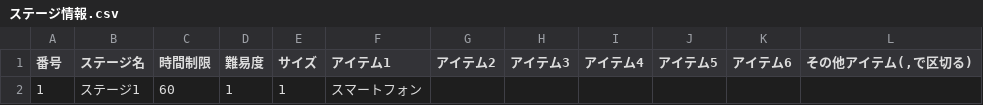
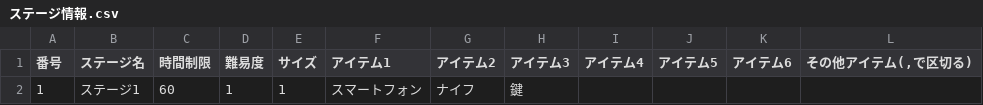
Before and after one commit to Yano1302/SuperDarling7, a CSV file: スパダリセブン(UnityData)/Assets/Resources/プランナー監獄エリア/DungeonData/StageData/ステージ情報.csv, drawn as a sheet.

```diff
--- a/スパダリセブン(UnityData)/Assets/Resources/プランナー監獄エリア/DungeonData/StageData/ステージ情報.csv
+++ b/スパダリセブン(UnityData)/Assets/Resources/プランナー監獄エリア/DungeonData/StageData/ステージ情報.csv
@@ -1,2 +1,2 @@
 番号,ステージ名,時間制限,難易度,サイズ,アイテム1,アイテム2,アイテム3,アイテム4,アイテム5,アイテム6,"その他アイテム(,で区切る)"
-1,ステージ1,60,1,1,スマートフォン,,,,,,
+1,ステージ1,60,1,1,スマートフォン,ナイフ,鍵,,,,
```
Also changed, not shown: スパダリセブン(UnityData)/Assets/Resources/プランナー監獄エリア/DungeonData/ItemData/アイテム情報.csv, 23 other files.
